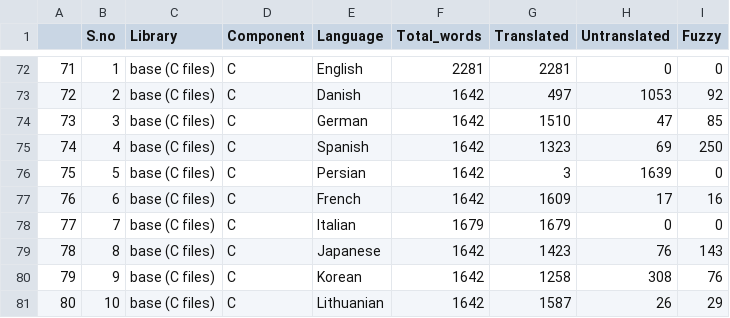
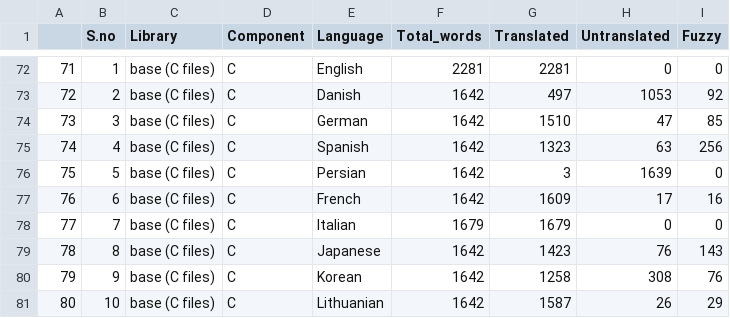
Before and after one commit to shrish-shete20/weblate, a CSV file: Library Language Statistics/Library Language Statistics.csv, drawn as a sheet; only a part is shown, gaps mark what is left out.

Commit message:
Updated Library Csv

```diff
--- a/Library Language Statistics/Library Language Statistics.csv
+++ b/Library Language Statistics/Library Language Statistics.csv
@@ -74,3 +74,3 @@
 "73",3,"base (C files)","C","German",1642,1510,47,85
-"74",4,"base (C files)","C","Spanish",1642,1323,69,250
+"74",4,"base (C files)","C","Spanish",1642,1323,63,256
 "75",5,"base (C files)","C","Persian",1642,3,1639,0
```
